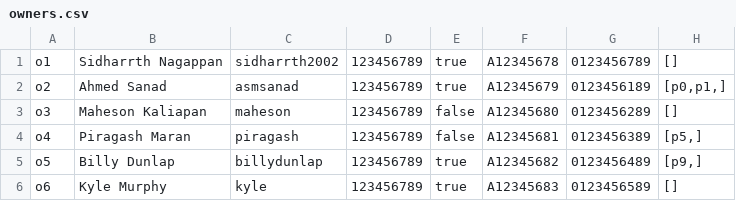
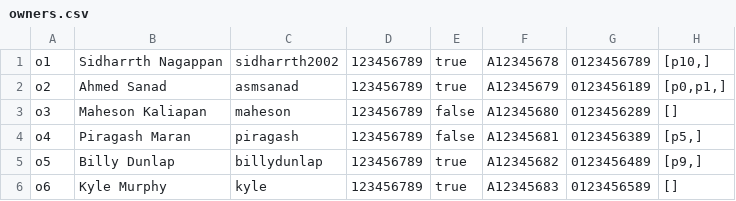
Before and after one commit to sidharrth2002/rental-management-system, a CSV file: src/data/owners.csv, drawn as a sheet.

```diff
--- a/src/data/owners.csv
+++ b/src/data/owners.csv
@@ -1,2 +1,2 @@
-"o1","Sidharrth Nagappan","sidharrth2002","123456789","true","A12345678","0123456789","[]"
+"o1","Sidharrth Nagappan","sidharrth2002","123456789","true","A12345678","0123456789","[p10,]"
 "o2","Ahmed Sanad","asmsanad","123456789","true","A12345679","0123456189","[p0,p1,]"
```
Also changed, not shown: out/production/assig/data/properties.csv, src/data/properties.csv, 53 other files.
